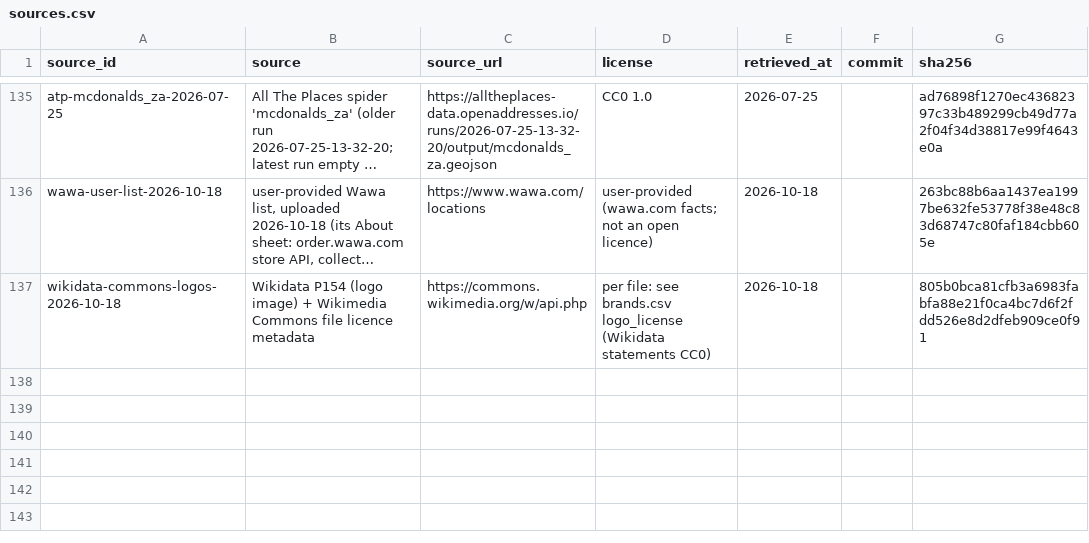
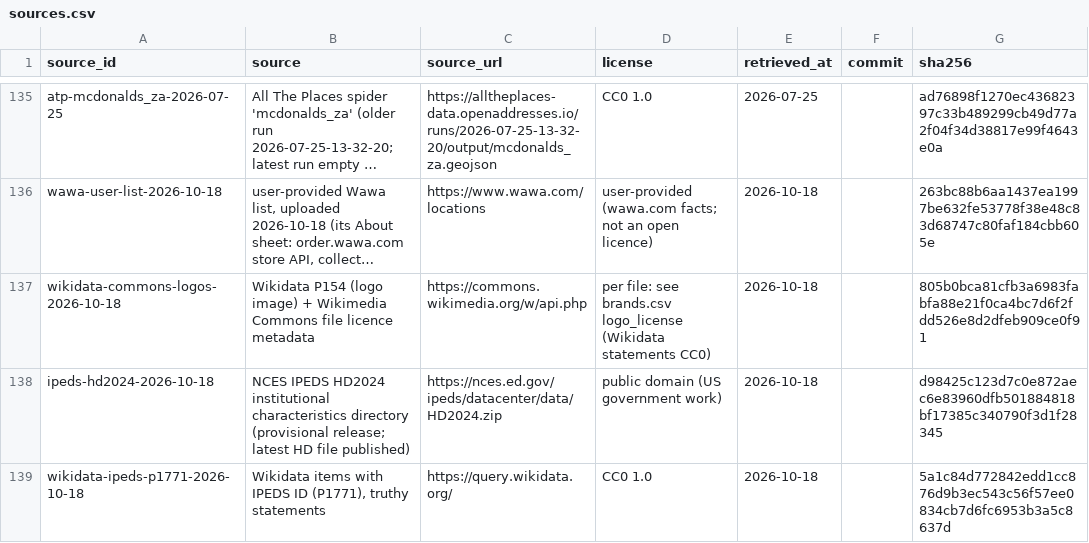
Before and after one commit to ge0r9b/us-districts, a CSV file: data-v3/institutions/companies/sources.csv, drawn as a sheet; only a part is shown, gaps mark what is left out; long unchanged cells end in …; the diff names each change by its address in the sheet, - before the commit and + after, or states it on an @@ line.

Commit message:
companies: organizations/colleges_us.csv (5,731 IPEDS Title IV institutions; wikidata:/ipeds: ids) + establishment_at rows

```diff
--- a/data-v3/institutions/companies/sources.csv
+++ b/data-v3/institutions/companies/sources.csv
+row 138: ipeds-hd2024-2026-10-18 | NCES IPEDS HD2024 institutional characteristics directory (provisional release; latest HD file published) | https://nces.ed.gov/ipeds/datacenter/data/HD2024.zip | public domain (US government work) | 2026-10-18 |  | d98425c123d7c0e872aec6e83960dfb501884818bf17385c340790f3d1f28345
+row 139: wikidata-ipeds-p1771-2026-10-18 | Wikidata items with IPEDS ID (P1771), truthy statements | https://query.wikidata.org/ | CC0 1.0 | 2026-10-18 |  | 5a1c84d772842edd1cc876d9b3ec543c56f57ee0834cb7d6fc6953b3a5c8637d
```
Also changed, not shown: 13 other files.
